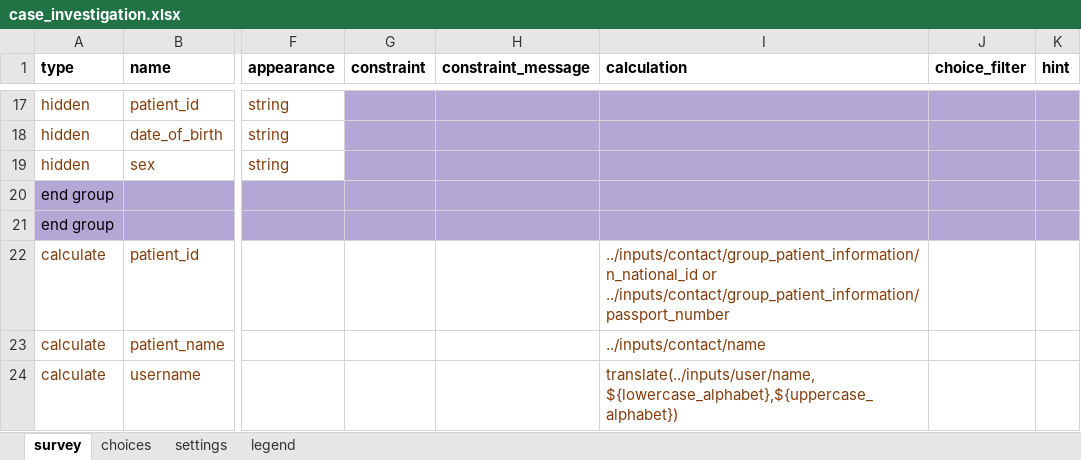
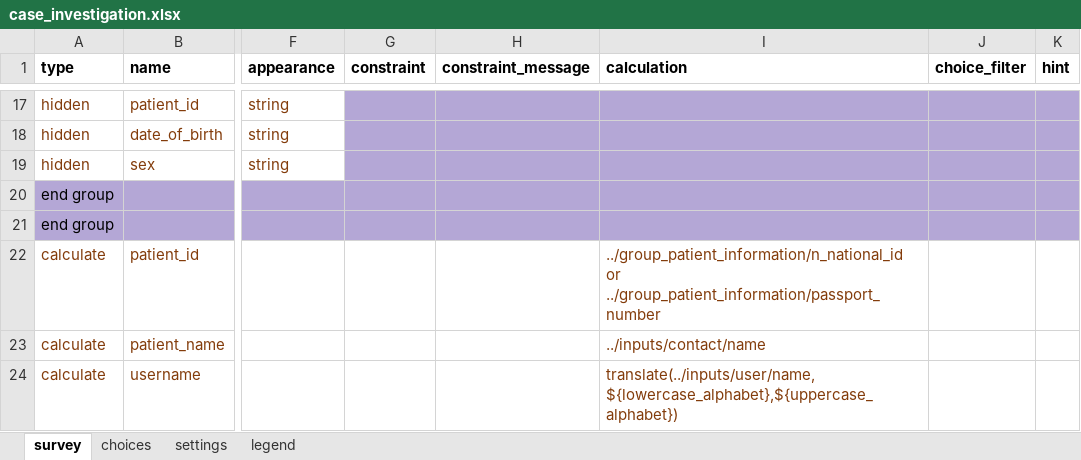
Before and after one commit to oyierp/community-testing-config-test, an Excel workbook: forms/app/case_investigation.xlsx, sheet survey, drawn as a sheet; only a part is shown, gaps mark what is left out; values as stored, in another font and other column widths than the file's, no borders; conditional formats not drawn; the diff names each change by its address in the sheet, - before the commit and + after, or states it on an @@ line.

Commit message:
Add files via upload

```diff
--- a/forms/app/case_investigation.xlsx (sheet survey)
+++ b/forms/app/case_investigation.xlsx (sheet survey)
-I22 (calculation): ../inputs/contact/group_patient_information/n_national_id or ../inputs/contact/group_patient_information/passport_number
+I22 (calculation): ../group_patient_information/n_national_id or ../group_patient_information/passport_number
```
Also changed, not shown: sheet settings.
